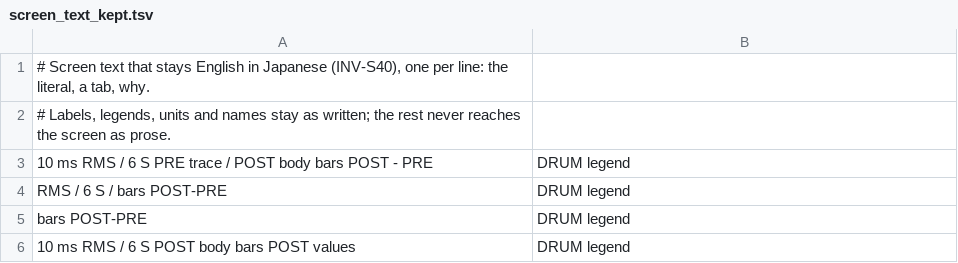
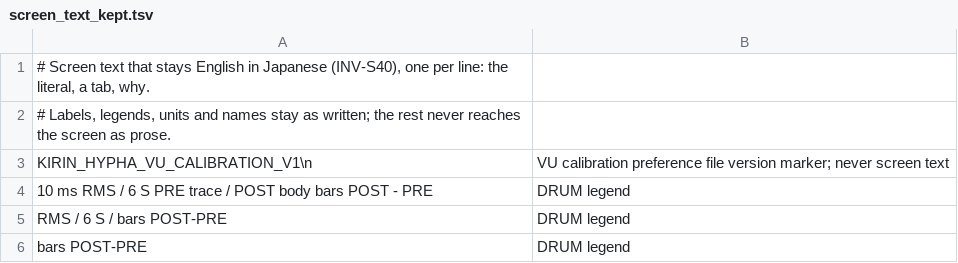
Before and after one commit to heyalohaloha/kirin_hypha, a TSV file: scripts/screen_text_kept.tsv, drawn as a sheet; only a part is shown; the shorter side is filled out with more unchanged rows; the diff names each change by its address in the sheet, - before the commit and + after, or states it on an @@ line.

Commit message:
[B-1330] Add shared Hybrid VU reference calibration

```diff
--- a/scripts/screen_text_kept.tsv
+++ b/scripts/screen_text_kept.tsv
+row 3: KIRIN_HYPHA_VU_CALIBRATION_V1\n | VU calibration preference file version marker; never screen text
```
Also changed, not shown: 32 other files.
